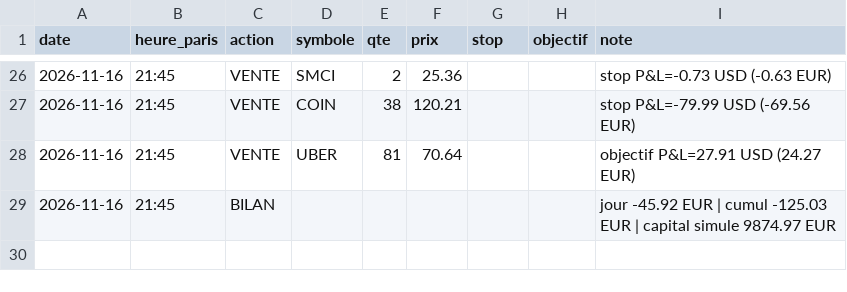
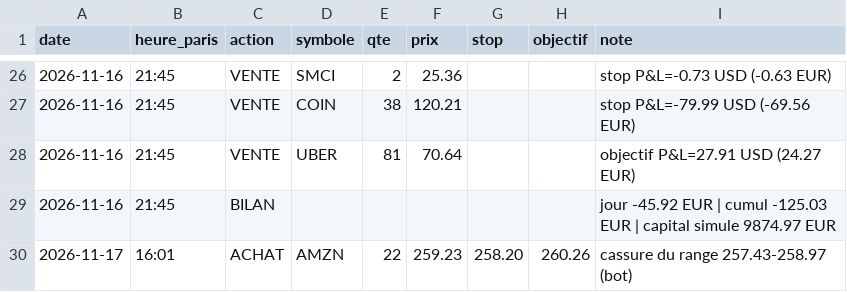
Before and after one commit to lucaskaizer37-hash/trading-sim, a CSV file: journal.csv, drawn as a sheet; only a part is shown, gaps mark what is left out.

Commit message:
journal 2026-11-17 15:01

```diff
--- a/journal.csv
+++ b/journal.csv
@@ -29 +29,2 @@ date;heure_paris;action;symbole;qte;prix;stop;objectif;note
 2026-11-16;21:45;BILAN;;;;;;jour -45.92 EUR | cumul -125.03 EUR | capital simule 9874.97 EUR
+2026-11-17;16:01;ACHAT;AMZN;22;259.23;258.20;260.26;cassure du range 257.43-258.97 (bot)
```
Also changed, not shown: 1 other file.
